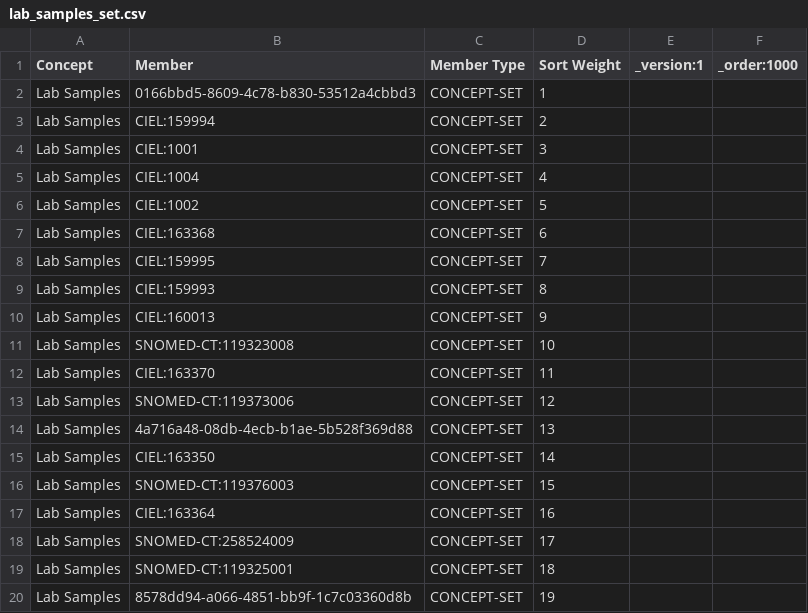
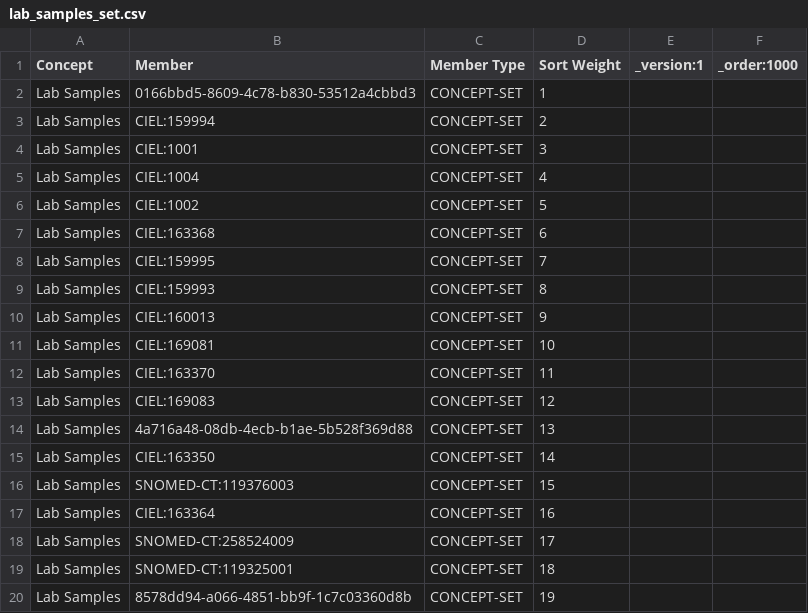
Before and after one commit to sthaiya/standard-config, a CSV file: masterdata/configuration/conceptsets/lab_samples_set.csv, drawn as a sheet.

```diff
--- a/masterdata/configuration/conceptsets/lab_samples_set.csv
+++ b/masterdata/configuration/conceptsets/lab_samples_set.csv
@@ -10,5 +10,5 @@ Lab Samples,CIEL:159993,CONCEPT-SET,8,,
 Lab Samples,CIEL:160013,CONCEPT-SET,9,,
-Lab Samples,SNOMED-CT:119323008,CONCEPT-SET,10,,
+Lab Samples,CIEL:169081,CONCEPT-SET,10,,
 Lab Samples,CIEL:163370,CONCEPT-SET,11,,
-Lab Samples,SNOMED-CT:119373006,CONCEPT-SET,12,,
+Lab Samples,CIEL:169083,CONCEPT-SET,12,,
 Lab Samples,4a716a48-08db-4ecb-b1ae-5b528f369d88,CONCEPT-SET,13,,
```
Also changed, not shown: masterdata/configuration/concepts/lab_samples.csv, masterdata/configuration/conceptsets/labTest_department_association.csv, 6 other files.
